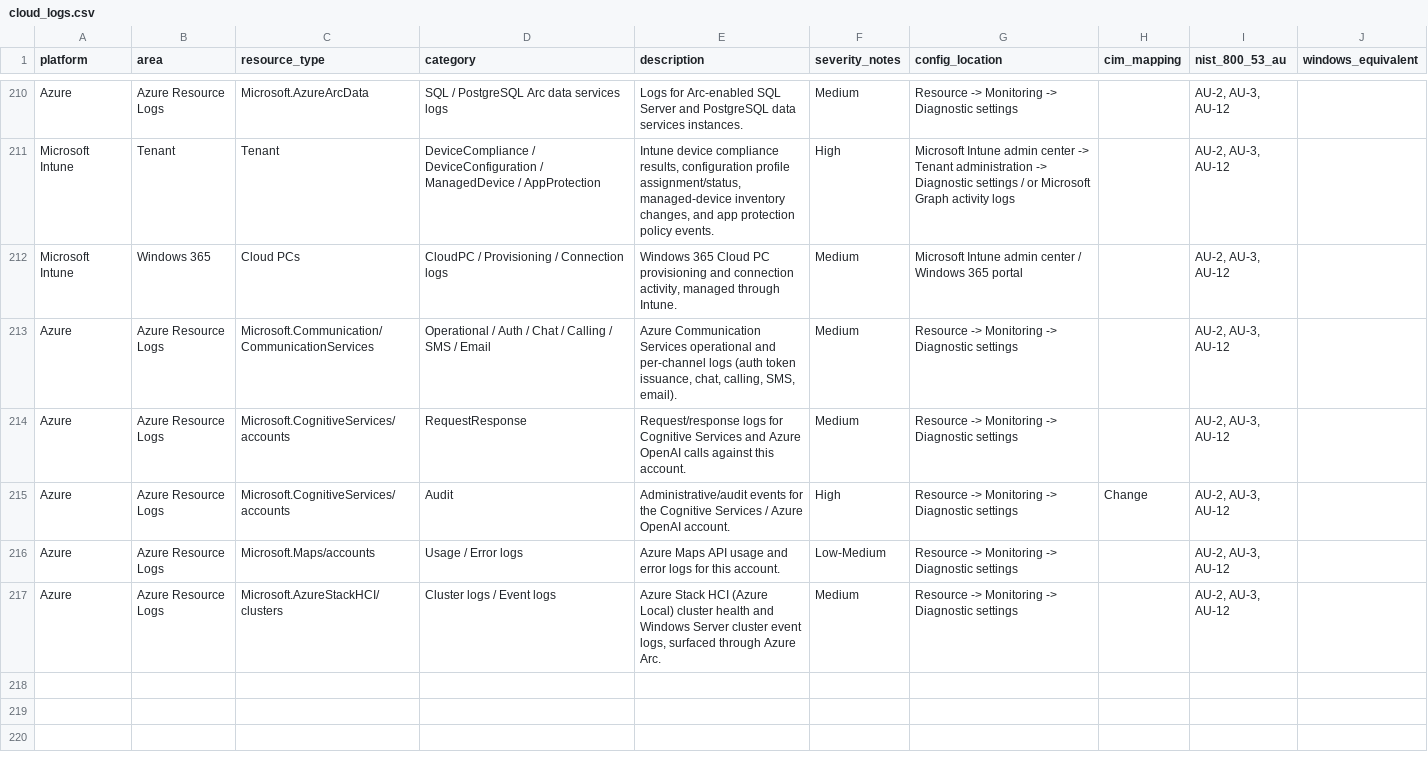
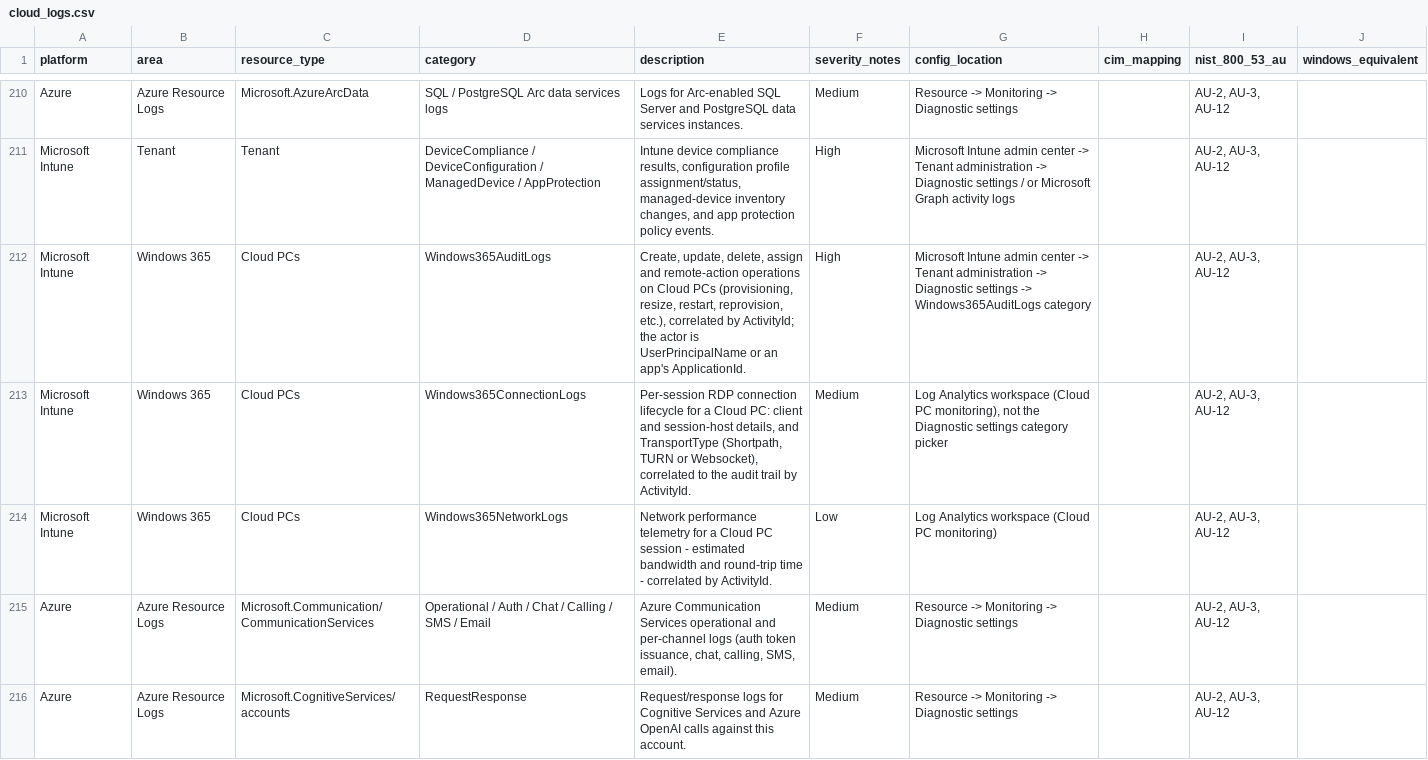
Before and after one commit to adamliq/catscan, a CSV file: windows/data/cloud_logs.csv, drawn as a sheet; only a part is shown, gaps mark what is left out; the shorter side is filled out with more unchanged rows.

```diff
--- a/windows/data/cloud_logs.csv
+++ b/windows/data/cloud_logs.csv
@@ -211,3 +211,5 @@ Azure,Azure Resource Logs,Microsoft.AzureArcData,SQL / PostgreSQL Arc data servi
 Microsoft Intune,Tenant,Tenant,DeviceCompliance / DeviceConfiguration / ManagedDevice / AppProtection,"Intune device compliance results, configuration profile assignment/status, managed-device inventory changes, and app protection policy events.",High,Microsoft Intune admin center -> Tenant administration -> Diagnostic settings / or Microsoft Graph activity logs,,"AU-2, AU-3, AU-12",
-Microsoft Intune,Windows 365,Cloud PCs,CloudPC / Provisioning / Connection logs,"Windows 365 Cloud PC provisioning and connection activity, managed through Intune.",Medium,Microsoft Intune admin center / Windows 365 portal,,"AU-2, AU-3, AU-12",
+Microsoft Intune,Windows 365,Cloud PCs,Windows365AuditLogs,"Create, update, delete, assign and remote-action operations on Cloud PCs (provisioning, resize, restart, reprovision, etc.), correlated by ActivityId; the actor is UserPrincipalName or an app's ApplicationId.",High,Microsoft Intune admin center -> Tenant administration -> Diagnostic settings -> Windows365AuditLogs category,,"AU-2, AU-3, AU-12",
+Microsoft Intune,Windows 365,Cloud PCs,Windows365ConnectionLogs,"Per-session RDP connection lifecycle for a Cloud PC: client and session-host details, and TransportType (Shortpath, TURN or Websocket), correlated to the audit trail by ActivityId.",Medium,"Log Analytics workspace (Cloud PC monitoring), not the Diagnostic settings category picker",,"AU-2, AU-3, AU-12",
+Microsoft Intune,Windows 365,Cloud PCs,Windows365NetworkLogs,Network performance telemetry for a Cloud PC session - estimated bandwidth and round-trip time - correlated by ActivityId.,Low,Log Analytics workspace (Cloud PC monitoring),,"AU-2, AU-3, AU-12",
 Azure,Azure Resource Logs,Microsoft.Communication/CommunicationServices,Operational / Auth / Chat / Calling / SMS / Email,"Azure Communication Services operational and per-channel logs (auth token issuance, chat, calling, SMS, email).",Medium,Resource -> Monitoring -> Diagnostic settings,,"AU-2, AU-3, AU-12",
```
Also changed, not shown: 7 other files.
